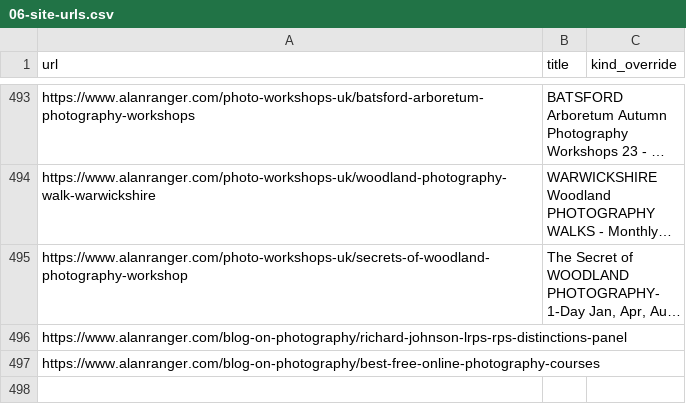
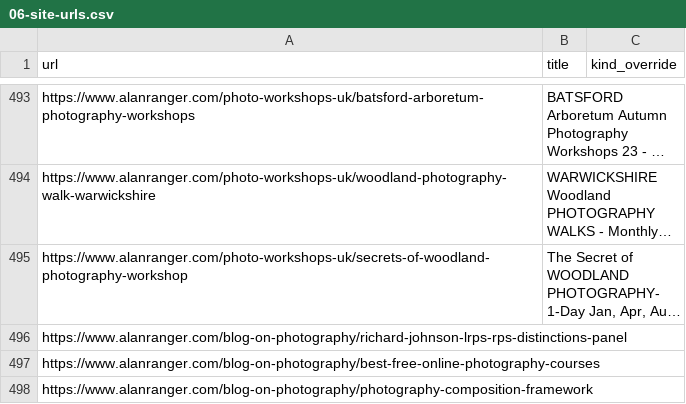
Before and after one commit to alanranger/alan-shared-resources, a CSV file: csv/06-site-urls.csv, drawn as a sheet; only a part is shown, gaps mark what is left out; long unchanged cells end in ….

Commit message:
chore(sync): auto-update shared resources (2026-09-27 09:56:04)

```diff
--- a/csv/06-site-urls.csv
+++ b/csv/06-site-urls.csv
@@ -497 +497,2 @@ https://www.alanranger.com/blog-on-photography/richard-johnson-lrps-rps-distinct
 https://www.alanranger.com/blog-on-photography/best-free-online-photography-courses,,
+https://www.alanranger.com/blog-on-photography/photography-composition-framework,,
```
